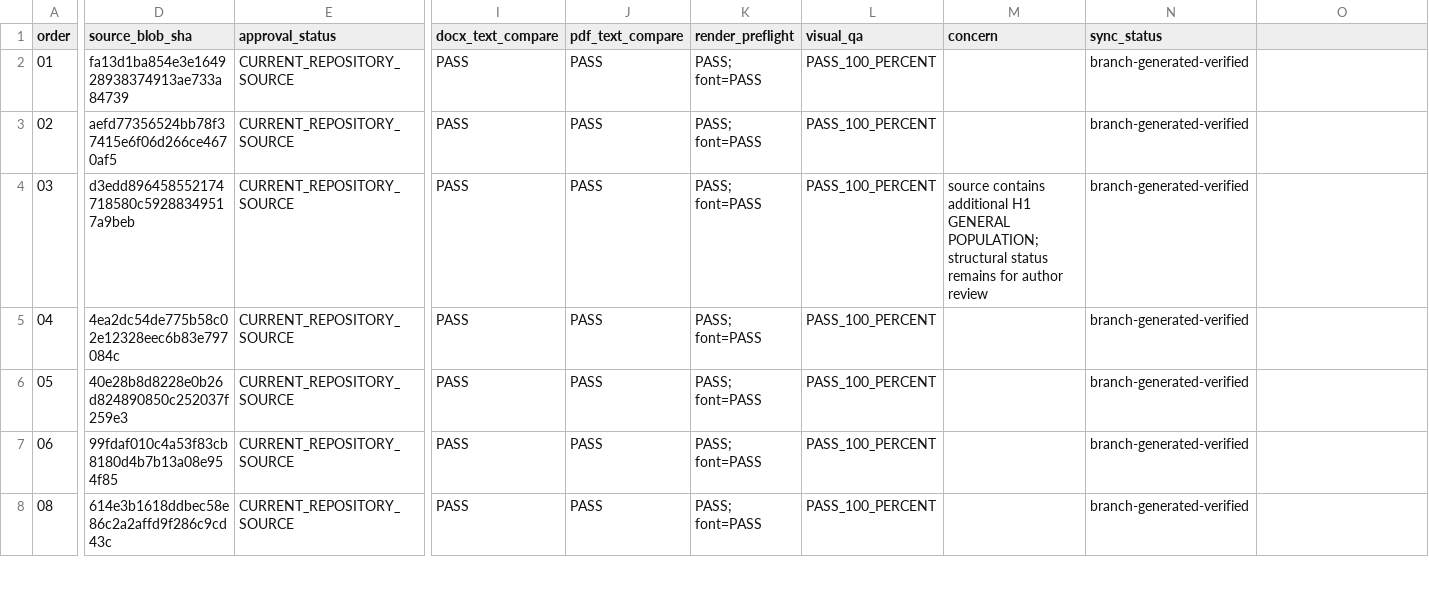
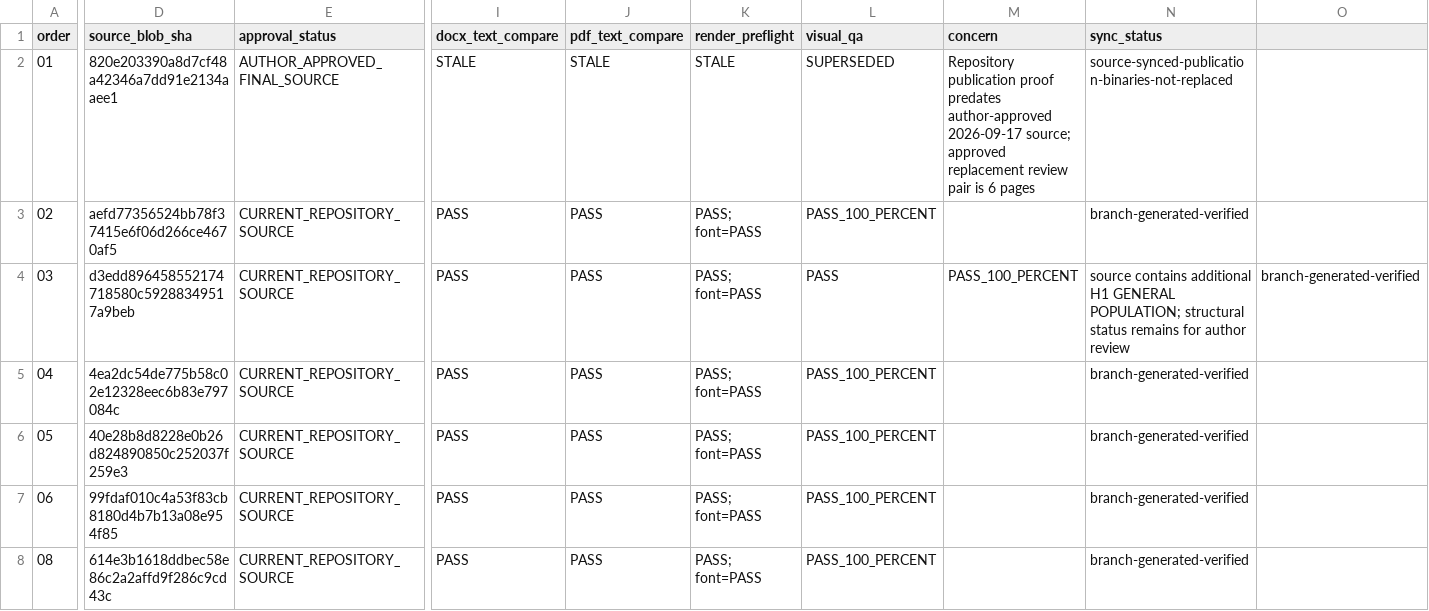
Before and after one commit to techcorp-DevApps/memoir, a CSV file: publication/publication-formatting-manifest.csv, drawn as a sheet; only a part is shown, gaps mark what is left out; the diff names each change by its address in the sheet, - before the commit and + after, or states it on an @@ line.

Commit message:
Update Chapter 01 publication manifest status

```diff
--- a/publication/publication-formatting-manifest.csv
+++ b/publication/publication-formatting-manifest.csv
-D2 (source_blob_sha): fa13d1ba854e3e164928938374913ae733a84739
+D2 (source_blob_sha): 820e203390a8d7cf48a42346a7dd91e2134aaee1
-E2 (approval_status): CURRENT_REPOSITORY_SOURCE
+E2 (approval_status): AUTHOR_APPROVED_FINAL_SOURCE
-I2 (docx_text_compare): PASS
+I2 (docx_text_compare): STALE
-J2 (pdf_text_compare): PASS
+J2 (pdf_text_compare): STALE
-K2 (render_preflight): PASS; font=PASS
+K2 (render_preflight): STALE
-L2 (visual_qa): PASS_100_PERCENT
+L2 (visual_qa): SUPERSEDED
-M2 (concern): (empty)
+M2 (concern): Repository publication proof predates author-approved 2026-09-17 source; approved replacement review pair is 6 pages
-N2 (sync_status): branch-generated-verified
+N2 (sync_status): source-synced-publication-binaries-not-replaced
-L4 (visual_qa): PASS_100_PERCENT
+L4 (visual_qa): PASS
-M4 (concern): source contains additional H1 GENERAL POPULATION; structural status remains for author review
+M4 (concern): PASS_100_PERCENT
-N4 (sync_status): branch-generated-verified
+N4 (sync_status): source contains additional H1 GENERAL POPULATION; structural status remains for author review
-O4: (empty)
+O4: branch-generated-verified
```
